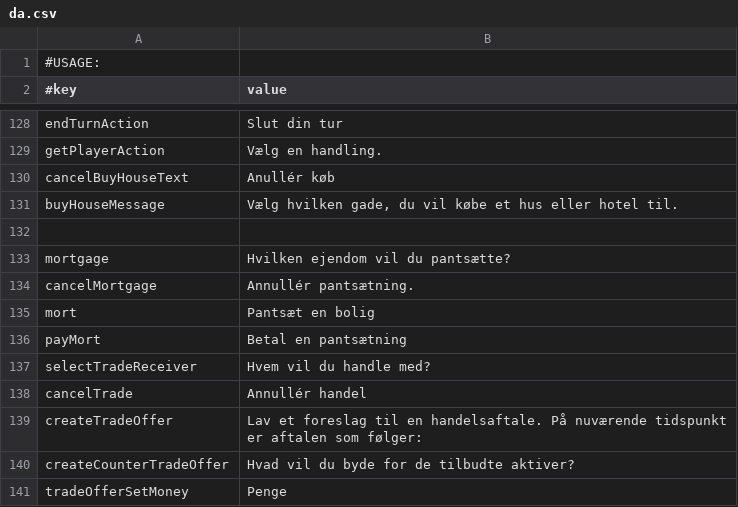
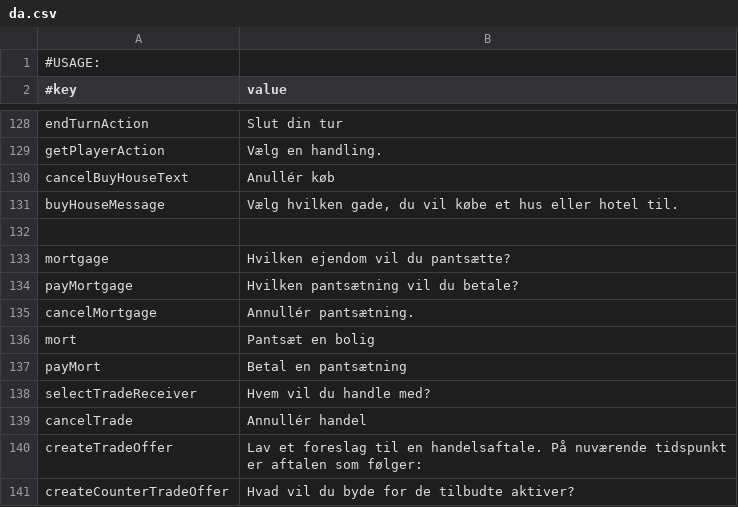
Before and after one commit to Magnusrk/G16.Matador, a CSV file: src/main/resources/LanguagePacks/da.csv, drawn as a sheet; only a part is shown, gaps mark what is left out; the shorter side is filled out with more unchanged rows.

Commit message:
Fixed typo

```diff
--- a/src/main/resources/LanguagePacks/da.csv
+++ b/src/main/resources/LanguagePacks/da.csv
@@ -133,2 +133,3 @@ buyHouseMessage; Vælg hvilken gade, du vil købe et hus eller hotel til.
 mortgage; Hvilken ejendom vil du pantsætte?
+payMortgage; Hvilken pantsætning vil du betale?
 cancelMortgage; Annullér pantsætning.
```
Also changed, not shown: 1 other file.
